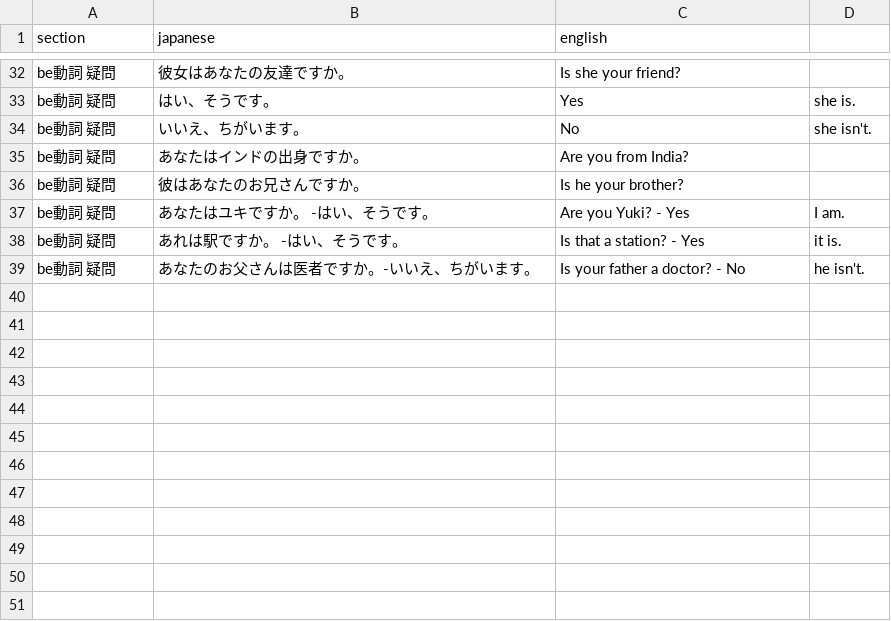
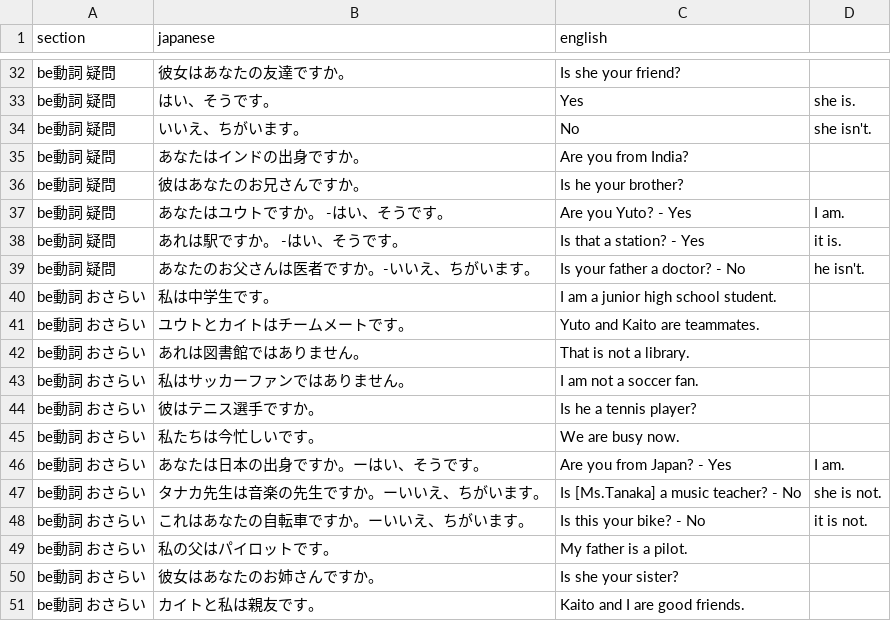
Before and after one commit to Jaguar090/english_typing, a CSV file: 中1問題集.csv, drawn as a sheet; only a part is shown, gaps mark what is left out; the diff covers the shown part only.

Commit message:
Add files via upload

```diff
--- a/中1問題集.csv
+++ b/中1問題集.csv
@@ -36,4 +36,16 @@ be動詞 疑問,あなたはインドの出身ですか。,Are you from India?
 be動詞 疑問,彼はあなたのお兄さんですか。,Is he your brother?
-be動詞 疑問,あなたはユキですか。 -はい、そうです。,Are you Yuki? - Yes, I am.
+be動詞 疑問,あなたはユウトですか。 -はい、そうです。,Are you Yuto? - Yes, I am.
 be動詞 疑問,あれは駅ですか。 -はい、そうです。,Is that a station? - Yes, it is.
 be動詞 疑問,あなたのお父さんは医者ですか。-いいえ、ちがいます。,Is your father a doctor? - No, he isn't.
+be動詞 おさらい,私は中学生です。,I am a junior high school student.
+be動詞 おさらい,ユウトとカイトはチームメートです。,Yuto and Kaito are teammates.
+be動詞 おさらい,あれは図書館ではありません。,That is not a library.
+be動詞 おさらい,私はサッカーファンではありません。,I am not a soccer fan.
+be動詞 おさらい,彼はテニス選手ですか。,Is he a tennis player?
+be動詞 おさらい,私たちは今忙しいです。,We are busy now.
+be動詞 おさらい,あなたは日本の出身ですか。ーはい、そうです。,Are you from Japan? - Yes, I am.
+be動詞 おさらい,タナカ先生は音楽の先生ですか。ーいいえ、ちがいます。,Is [Ms.Tanaka] a music teacher? - No, she is not.
+be動詞 おさらい,これはあなたの自転車ですか。ーいいえ、ちがいます。,Is this your bike? - No, it is not.
+be動詞 おさらい,私の父はパイロットです。,My father is a pilot.
+be動詞 おさらい,彼女はあなたのお姉さんですか。,Is she your sister?
+be動詞 おさらい,カイトと私は親友です。,Kaito and I are good friends.
```
Also changed, not shown: 13 edited cells elsewhere in this file.
